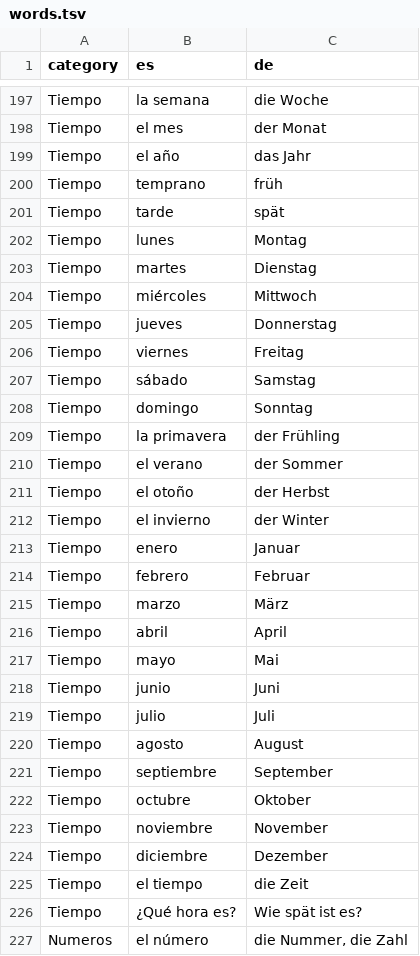
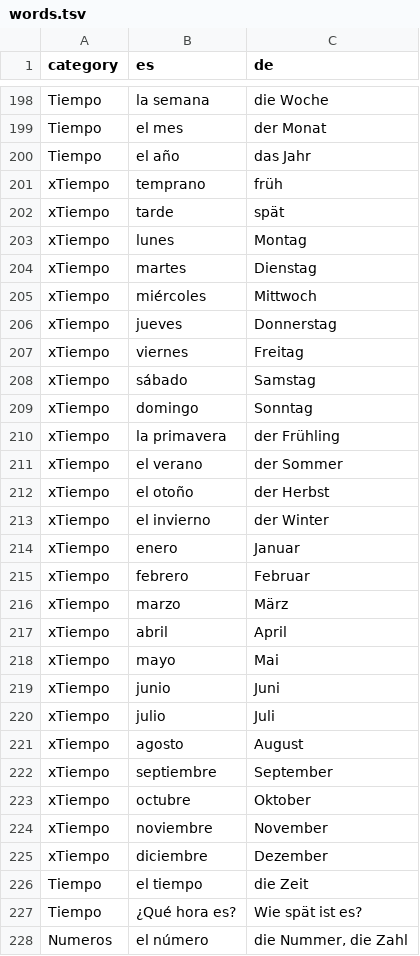
Before and after one commit to adriemel/tap-to-vocab, a TSV file: data/words.tsv, drawn as a sheet; only a part is shown, gaps mark what is left out; the diff covers the shown part only.

```diff
--- a/data/words.tsv
+++ b/data/words.tsv
@@ -199,27 +200,27 @@ Tiempo	el mes	der Monat
 Tiempo	el año	das Jahr
-Tiempo	temprano	früh
-Tiempo	tarde	spät
-Tiempo	lunes	Montag
-Tiempo	martes	Dienstag
-Tiempo	miércoles	Mittwoch
-Tiempo	jueves	Donnerstag
-Tiempo	viernes	Freitag
-Tiempo	sábado	Samstag
-Tiempo	domingo	Sonntag
-Tiempo	la primavera	der Frühling
-Tiempo	el verano	der Sommer
-Tiempo	el otoño	der Herbst
-Tiempo	el invierno	der Winter
-Tiempo	enero	Januar
-Tiempo	febrero	Februar
-Tiempo	marzo	März
-Tiempo	abril	April
-Tiempo	mayo	Mai
-Tiempo	junio	Juni
-Tiempo	julio	Juli
-Tiempo	agosto	August
-Tiempo	septiembre	September
-Tiempo	octubre	Oktober
-Tiempo	noviembre	November
-Tiempo	diciembre	Dezember
+xTiempo	temprano	früh
+xTiempo	tarde	spät
+xTiempo	lunes	Montag
+xTiempo	martes	Dienstag
+xTiempo	miércoles	Mittwoch
+xTiempo	jueves	Donnerstag
+xTiempo	viernes	Freitag
+xTiempo	sábado	Samstag
+xTiempo	domingo	Sonntag
+xTiempo	la primavera	der Frühling
+xTiempo	el verano	der Sommer
+xTiempo	el otoño	der Herbst
+xTiempo	el invierno	der Winter
+xTiempo	enero	Januar
+xTiempo	febrero	Februar
+xTiempo	marzo	März
+xTiempo	abril	April
+xTiempo	mayo	Mai
+xTiempo	junio	Juni
+xTiempo	julio	Juli
+xTiempo	agosto	August
+xTiempo	septiembre	September
+xTiempo	octubre	Oktober
+xTiempo	noviembre	November
+xTiempo	diciembre	Dezember
 Tiempo	el tiempo	die Zeit
```
Also changed, not shown: 1 added row and 87 edited cells elsewhere in this file.
